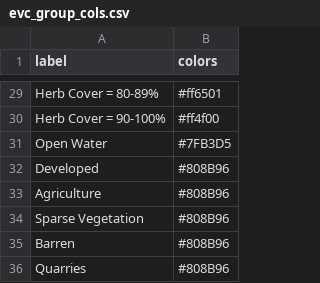
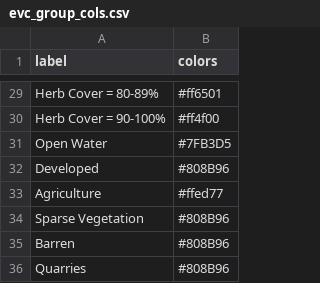
Before and after one commit to mdettenmaier/wyba, a CSV file: data/evc_group_cols.csv, drawn as a sheet; only a part is shown, gaps mark what is left out.

```diff
--- a/data/evc_group_cols.csv
+++ b/data/evc_group_cols.csv
@@ -32,3 +32,3 @@ Open Water,#7FB3D5
 Developed,#808B96
-Agriculture,#808B96
+Agriculture,#ffed77
 Sparse Vegetation,#808B96
```
Also changed, not shown: data/evh_group_cols.csv, 12 other files.
